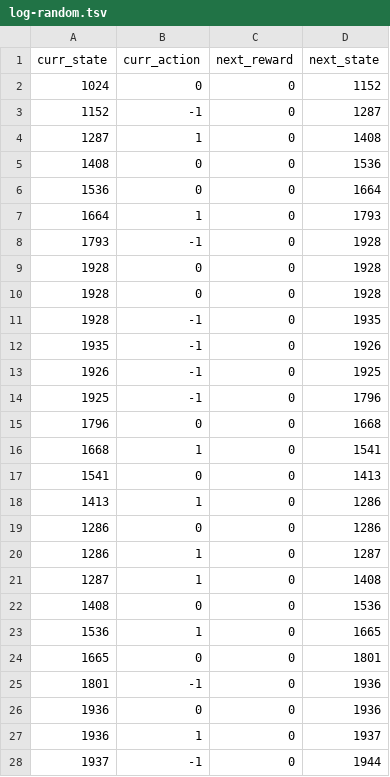
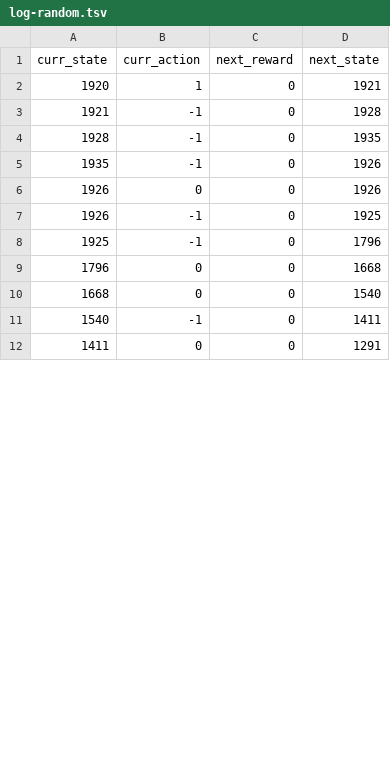
Before and after one commit to august-siu/siu-mod8-project-08, a TSV file: log-random.tsv, drawn as a sheet; only a part is shown; the diff covers the shown part only.

```diff
--- a/log-random.tsv
+++ b/log-random.tsv
@@ -1,13 +1,7 @@
 curr_state	curr_action	next_reward	next_state
-1024	0	0	1152
-1152	-1	0	1287
-1287	1	0	1408
-1408	0	0	1536
-1536	0	0	1664
-1664	1	0	1793
-1793	-1	0	1928
-1928	0	0	1928
-1928	0	0	1928
+1920	1	0	1921
+1921	-1	0	1928
 1928	-1	0	1935
 1935	-1	0	1926
+1926	0	0	1926
 1926	-1	0	1925
@@ -15,14 +9,4 @@ curr_state	curr_action	next_reward	next_state
 1796	0	0	1668
-1668	1	0	1541
-1541	0	0	1413
-1413	1	0	1286
-1286	0	0	1286
-1286	1	0	1287
-1287	1	0	1408
-1408	0	0	1536
-1536	1	0	1665
-1665	0	0	1801
-1801	-1	0	1936
-1936	0	0	1936
-1936	1	0	1937
-1937	-1	0	1944
+1668	0	0	1540
+1540	-1	0	1411
+1411	0	0	1291
```
Also changed, not shown: 20 added rows, 4 removed rows and 2 edited cells elsewhere in this file, policy-greedy.tsv, policy-optimal.tsv, 3 other files.
